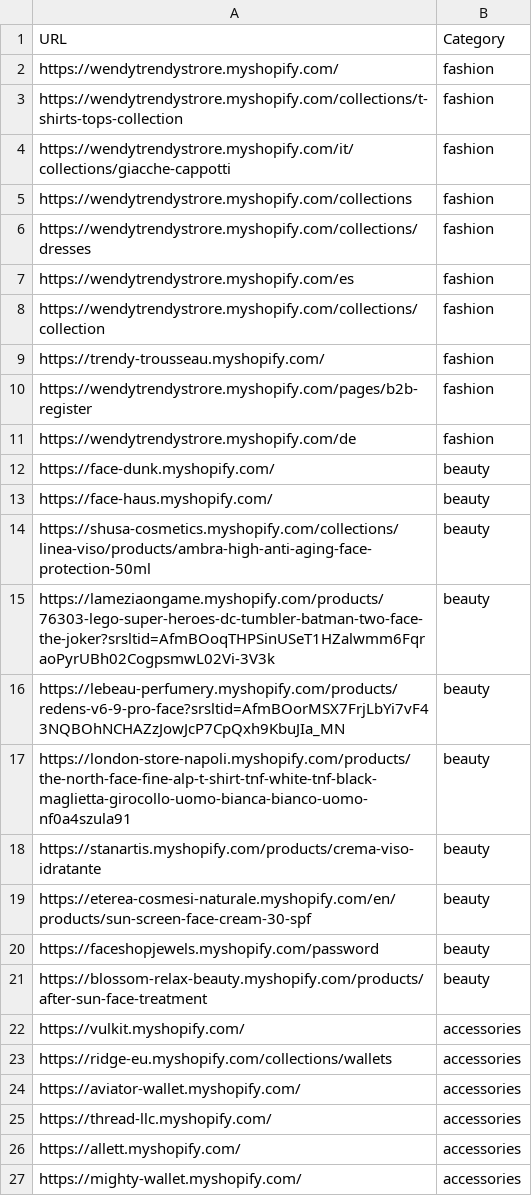
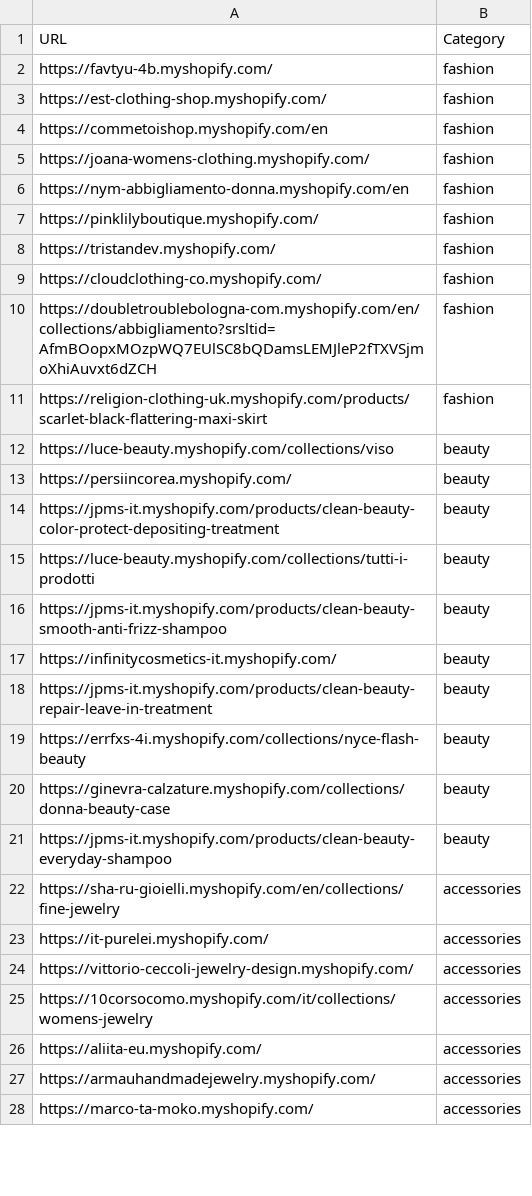
Before and after one commit to LOOKALIKE-AI/Leads, a CSV file: brands.csv, drawn as a sheet; only a part is shown; the diff covers the shown part only.

```diff
--- a/brands.csv
+++ b/brands.csv
@@ -1,27 +1,28 @@
 URL,Category
-https://wendytrendystrore.myshopify.com/,fashion
-https://wendytrendystrore.myshopify.com/collections/t-shirts-tops-collection,fashion
-https://wendytrendystrore.myshopify.com/it/collections/giacche-cappotti,fashion
-https://wendytrendystrore.myshopify.com/collections,fashion
-https://wendytrendystrore.myshopify.com/collections/dresses,fashion
-https://wendytrendystrore.myshopify.com/es,fashion
-https://wendytrendystrore.myshopify.com/collections/collection,fashion
-https://trendy-trousseau.myshopify.com/,fashion
-https://wendytrendystrore.myshopify.com/pages/b2b-register,fashion
-https://wendytrendystrore.myshopify.com/de,fashion
-https://face-dunk.myshopify.com/,beauty
-https://face-haus.myshopify.com/,beauty
-https://shusa-cosmetics.myshopify.com/collections/linea-viso/products/ambra-high-anti-aging-face-protection-50ml,beauty
-https://lameziaongame.myshopify.com/products/76303-lego-super-heroes-dc-tumbler-batman-two-face-the-joker?srsltid=AfmBOoqTHPSinUSeT1HZalwmm6FqraoPyrUBh02CogpsmwL02Vi-3V3k,beauty
-https://lebeau-perfumery.myshopify.com/products/redens-v6-9-pro-face?srsltid=AfmBOorMSX7FrjLbYi7vF43NQBOhNCHAZzJowJcP7CpQxh9KbuJIa_MN,beauty
-https://london-store-napoli.myshopify.com/products/the-north-face-fine-alp-t-shirt-tnf-white-tnf-black-maglietta-girocollo-uomo-bianca-bianco-uomo-nf0a4szula91,beauty
-https://stanartis.myshopify.com/products/crema-viso-idratante,beauty
-https://eterea-cosmesi-naturale.myshopify.com/en/products/sun-screen-face-cream-30-spf,beauty
-https://faceshopjewels.myshopify.com/password,beauty
-https://blossom-relax-beauty.myshopify.com/products/after-sun-face-treatment,beauty
-https://vulkit.myshopify.com/,accessories
-https://ridge-eu.myshopify.com/collections/wallets,accessories
-https://aviator-wallet.myshopify.com/,accessories
-https://thread-llc.myshopify.com/,accessories
-https://allett.myshopify.com/,accessories
-https://mighty-wallet.myshopify.com/,accessories
+https://favtyu-4b.myshopify.com/,fashion
+https://est-clothing-shop.myshopify.com/,fashion
+https://commetoishop.myshopify.com/en,fashion
+https://joana-womens-clothing.myshopify.com/,fashion
+https://nym-abbigliamento-donna.myshopify.com/en,fashion
+https://pinklilyboutique.myshopify.com/,fashion
+https://tristandev.myshopify.com/,fashion
+https://cloudclothing-co.myshopify.com/,fashion
+https://doubletroublebologna-com.myshopify.com/en/collections/abbigliamento?srsltid=AfmBOopxMOzpWQ7EUlSC8bQDamsLEMJleP2fTXVSjmoXhiAuvxt6dZCH,fashion
+https://religion-clothing-uk.myshopify.com/products/scarlet-black-flattering-maxi-skirt,fashion
+https://luce-beauty.myshopify.com/collections/viso,beauty
+https://persiincorea.myshopify.com/,beauty
+https://jpms-it.myshopify.com/products/clean-beauty-color-protect-depositing-treatment,beauty
+https://luce-beauty.myshopify.com/collections/tutti-i-prodotti,beauty
+https://jpms-it.myshopify.com/products/clean-beauty-smooth-anti-frizz-shampoo,beauty
+https://infinitycosmetics-it.myshopify.com/,beauty
+https://jpms-it.myshopify.com/products/clean-beauty-repair-leave-in-treatment,beauty
+https://errfxs-4i.myshopify.com/collections/nyce-flash-beauty,beauty
+https://ginevra-calzature.myshopify.com/collections/donna-beauty-case,beauty
+https://jpms-it.myshopify.com/products/clean-beauty-everyday-shampoo,beauty
+https://sha-ru-gioielli.myshopify.com/en/collections/fine-jewelry,accessories
+https://it-purelei.myshopify.com/,accessories
+https://vittorio-ceccoli-jewelry-design.myshopify.com/,accessories
+https://10corsocomo.myshopify.com/it/collections/womens-jewelry,accessories
+https://aliita-eu.myshopify.com/,accessories
+https://armauhandmadejewelry.myshopify.com/,accessories
+https://marco-ta-moko.myshopify.com/,accessories
```
Also changed, not shown: 1 added row, 2 removed rows and 12 edited cells elsewhere in this file, leads.csv.
